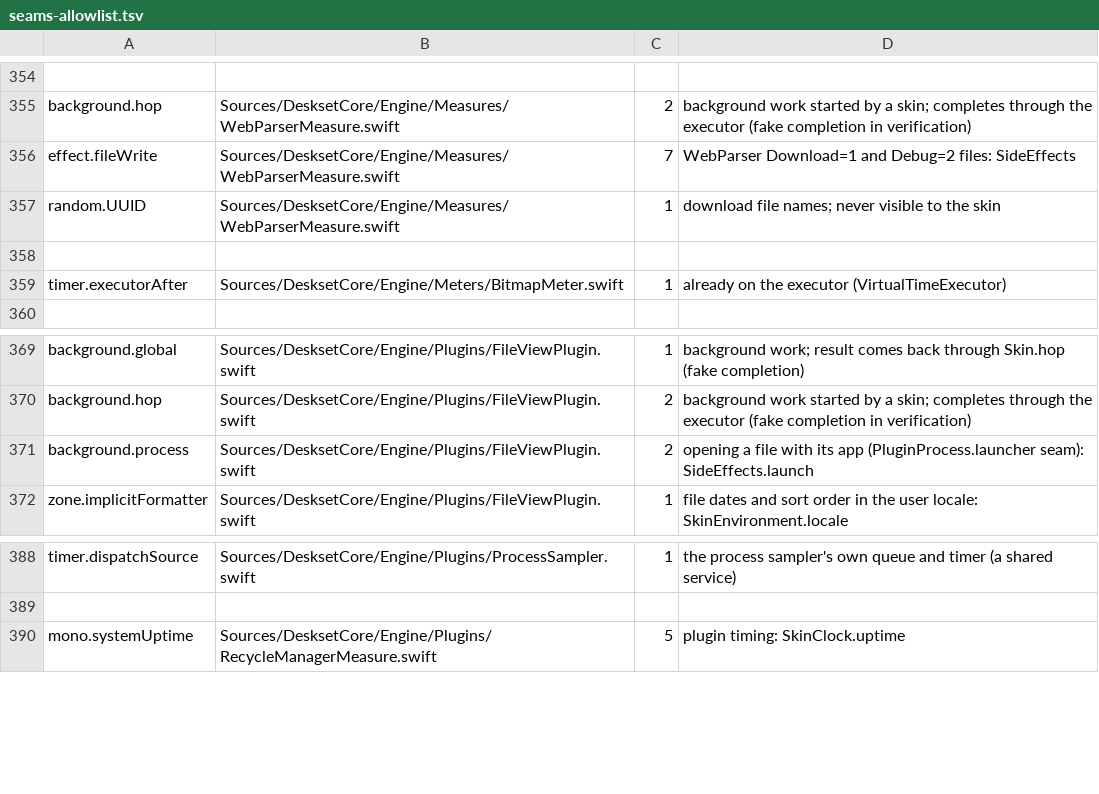
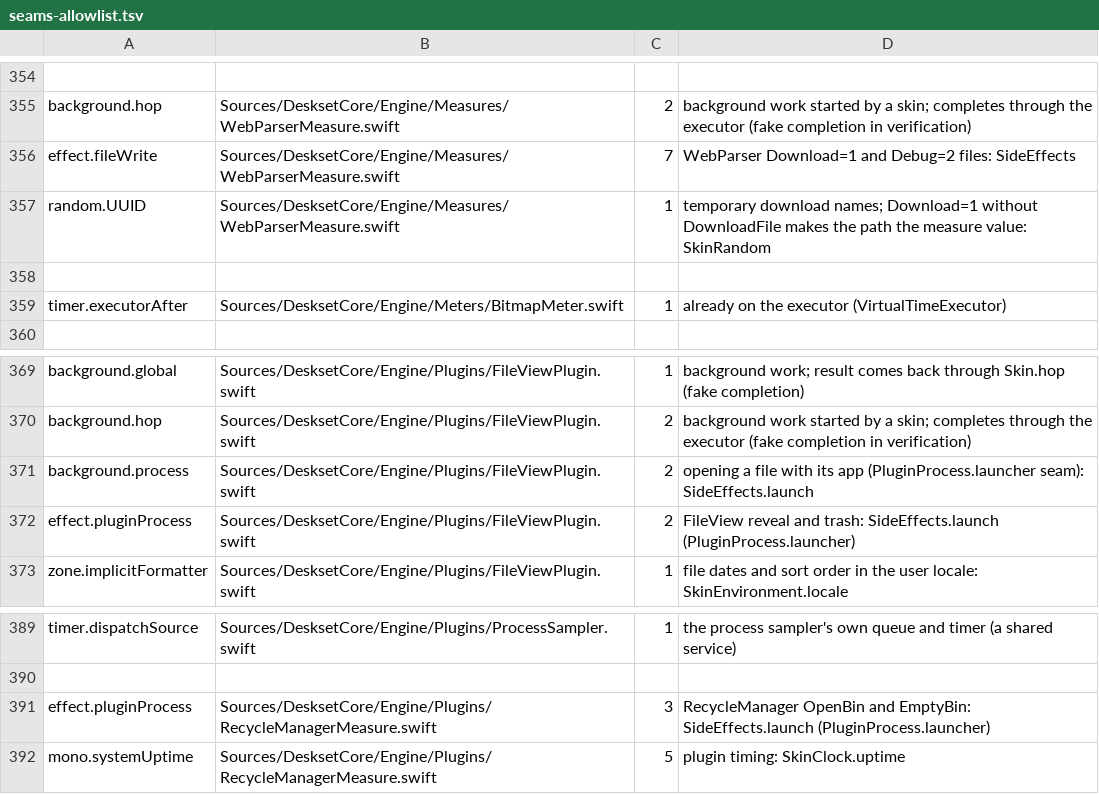
Before and after one commit to jokyme/Deskset, a TSV file: scripts/seams-allowlist.tsv, drawn as a sheet; only a part is shown, gaps mark what is left out.

Commit message:
List plugin program launches as outside effects and give the Markdown listing the allow list's notes

```diff
--- a/scripts/seams-allowlist.tsv
+++ b/scripts/seams-allowlist.tsv
@@ -356,3 +356,3 @@ background.hop	Sources/DesksetCore/Engine/Measures/WebParserMeasure.swift	2	back
 effect.fileWrite	Sources/DesksetCore/Engine/Measures/WebParserMeasure.swift	7	WebParser Download=1 and Debug=2 files: SideEffects
-random.UUID	Sources/DesksetCore/Engine/Measures/WebParserMeasure.swift	1	download file names; never visible to the skin
+random.UUID	Sources/DesksetCore/Engine/Measures/WebParserMeasure.swift	1	temporary download names; Download=1 without DownloadFile makes the path the measure value: SkinRandom
 
@@ -371,2 +371,3 @@ background.hop	Sources/DesksetCore/Engine/Plugins/FileViewPlugin.swift	2	backgro
 background.process	Sources/DesksetCore/Engine/Plugins/FileViewPlugin.swift	2	opening a file with its app (PluginProcess.launcher seam): SideEffects.launch
+effect.pluginProcess	Sources/DesksetCore/Engine/Plugins/FileViewPlugin.swift	2	FileView reveal and trash: SideEffects.launch (PluginProcess.launcher)
 zone.implicitFormatter	Sources/DesksetCore/Engine/Plugins/FileViewPlugin.swift	1	file dates and sort order in the user locale: SkinEnvironment.locale
@@ -389,2 +390,3 @@ timer.dispatchSource	Sources/DesksetCore/Engine/Plugins/ProcessSampler.swift	1	t
 
+effect.pluginProcess	Sources/DesksetCore/Engine/Plugins/RecycleManagerMeasure.swift	3	RecycleManager OpenBin and EmptyBin: SideEffects.launch (PluginProcess.launcher)
 mono.systemUptime	Sources/DesksetCore/Engine/Plugins/RecycleManagerMeasure.swift	5	plugin timing: SkinClock.uptime
```
Also changed, not shown: 1 other file.
